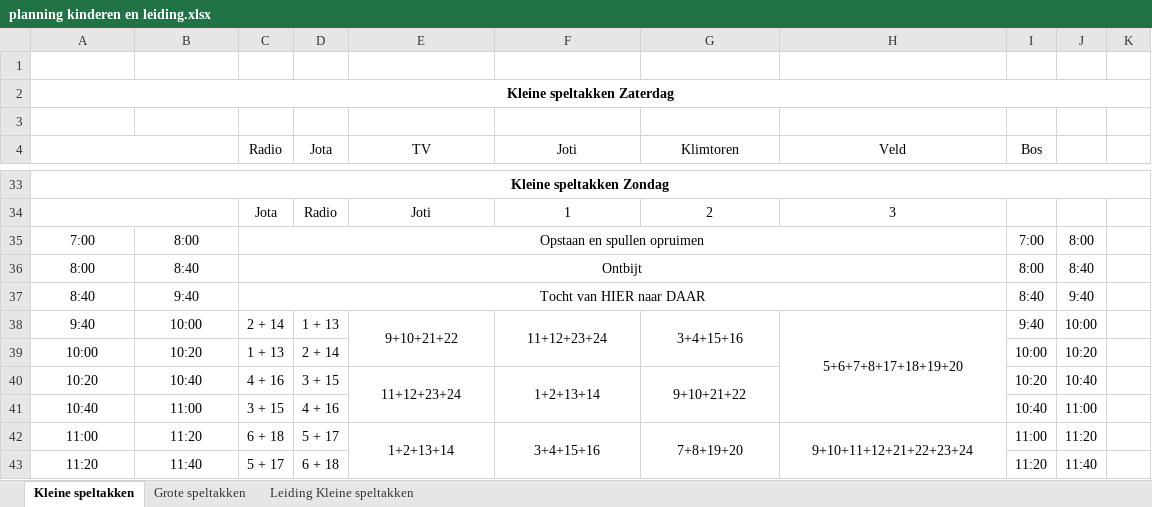
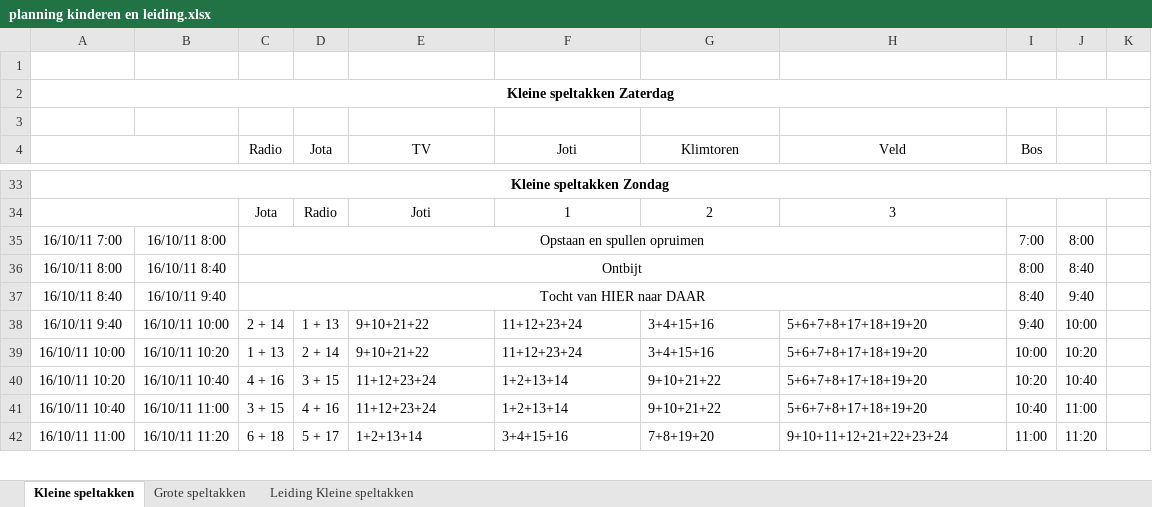
Before and after one commit to LoyVanBeek/Jotari_QRCode_Schedule, an Excel workbook: BarcodeScanner/planning kinderen en leiding.xlsx, sheet Kleine speltakken, drawn as a sheet; only a part is shown, gaps mark what is left out; values as stored, in another font and other column widths than the file's, no borders; removed rows and columns are numbered as before the commit, all else as after; the diff covers the shown part only; the diff names each change by its address in the sheet, - before the commit and + after, or states it on an @@ line.

Commit message:
Finished the new ExcelDataReader. The format of the excel-file was altered to make things work in this way: - exact date and time in first 2 columns, and the cell format set accordingly. - no more vertically stretched cells. horizontally stretched cells work, but cant do both

```diff
--- a/BarcodeScanner/planning kinderen en leiding.xlsx (sheet Kleine speltakken)
+++ b/BarcodeScanner/planning kinderen en leiding.xlsx (sheet Kleine speltakken)
-A35: 7:00
+A35: 16/10/11 7:00
-B35: 8:00
+B35: 16/10/11 8:00
-A36: 8:00
+A36: 16/10/11 8:00
-B36: 8:40
+B36: 16/10/11 8:40
-A37: 8:40
+A37: 16/10/11 8:40
-B37: 9:40
+B37: 16/10/11 9:40
-A38: 9:40
+A38: 16/10/11 9:40
-B38: 10:00
+B38: 16/10/11 10:00
-E38:H38 alignment: center
+E38:H38 alignment: left
-E38:E39 merged
-F38:F39 merged
-G38:G39 merged
-H38:H41 merged
-row 39: 10:00 | 10:20 | 1 + 13 | 2 + 14 |  |  |  |  | 10:00 | 10:20
+row 39: 16/10/11 10:00 | 16/10/11 10:20 | 1 + 13 | 2 + 14 | 9+10+21+22 | 11+12+23+24 | 3+4+15+16 | 5+6+7+8+17+18+19+20 | 10:00 | 10:20
-A40: 10:20
+A40: 16/10/11 10:20
-B40: 10:40
+B40: 16/10/11 10:40
-E40:G40 alignment: center
+E40:G40 alignment: left
-E40:E41 merged
-F40:F41 merged
-G40:G41 merged
-H40 (Veld): (empty)
+H40 (Veld): 5+6+7+8+17+18+19+20
-row 41: 10:40 | 11:00 | 3 + 15 | 4 + 16 |  |  |  |  | 10:40 | 11:00
+row 41: 16/10/11 10:40 | 16/10/11 11:00 | 3 + 15 | 4 + 16 | 11+12+23+24 | 1+2+13+14 | 9+10+21+22 | 5+6+7+8+17+18+19+20 | 10:40 | 11:00
-A42: 11:00
+A42: 16/10/11 11:00
-B42: 11:20
+B42: 16/10/11 11:20
-E42:H42 alignment: center
+E42:H42 alignment: left
-E42:E43 merged
-F42:F43 merged
-G42:G43 merged
-H42:H45 merged
-row 43: 11:20 | 11:40 | 5 + 17 | 6 + 18 |  |  |  |  | 11:20 | 11:40
```
Also changed, not shown: 4 added rows, 3 removed rows, 69 edited cells, cell formats and merged cells elsewhere in this sheet, 7 other files.
